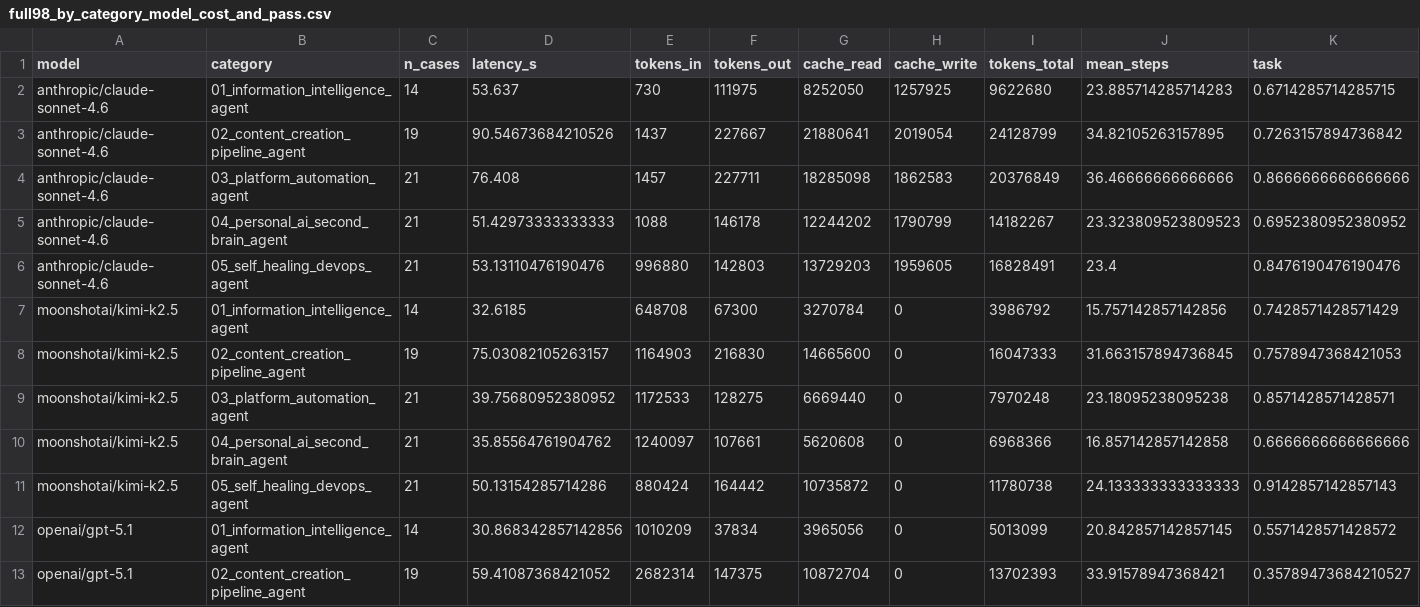
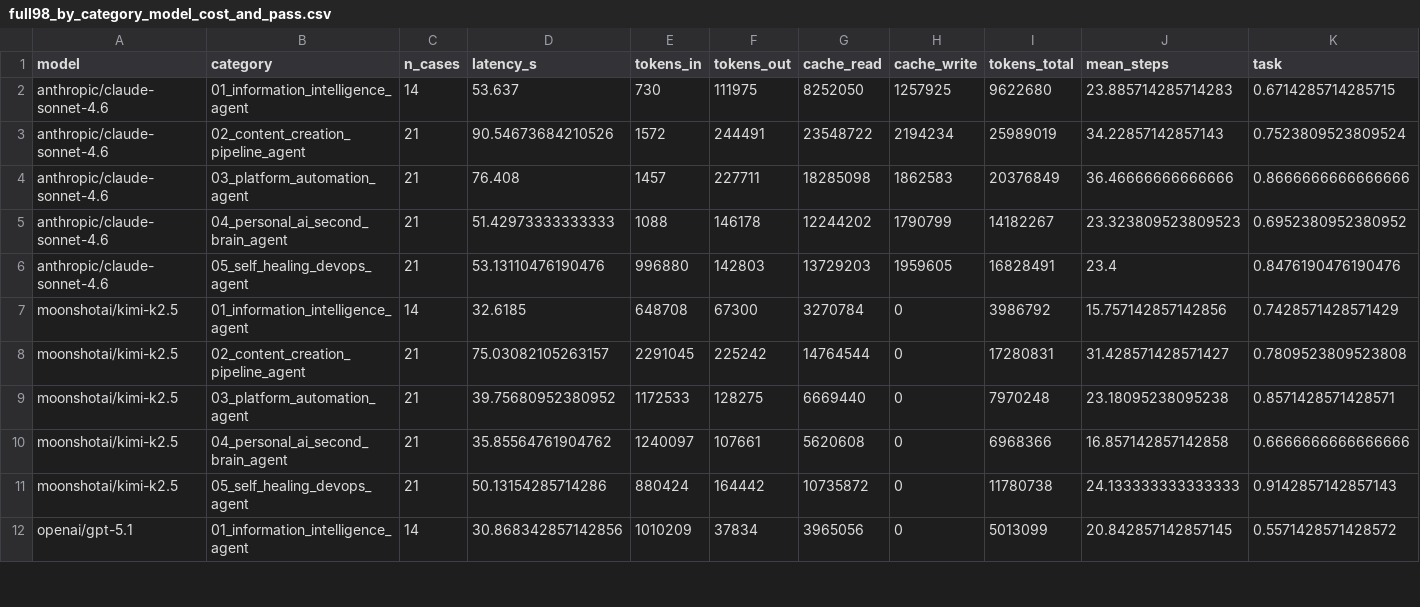
Before and after one commit to Lsgoose/openclaw_intent_benchmark, a CSV file: runs/final_results/full98_by_category_model_cost_and_pass.csv, drawn as a sheet; only a part is shown; removed rows and columns are numbered as before the commit, all else as after; rows hold the shown columns only; the diff covers the shown part only; the diff names each change by its address in the sheet, - before the commit and + after, or states it on an @@ line.

```diff
--- a/runs/final_results/full98_by_category_model_cost_and_pass.csv
+++ b/runs/final_results/full98_by_category_model_cost_and_pass.csv
-row 3: anthropic/claude-sonnet-4.6 | 02_content_creation_pipeline_agent | 19 | 90.54673684210526 | 1437 | 227667 | 21880641 | 2019054 | 24128799 | 34.82105263157895 | 0.7263157894736842
+row 3: anthropic/claude-sonnet-4.6 | 02_content_creation_pipeline_agent | 21 | 90.54673684210526 | 1572 | 244491 | 23548722 | 2194234 | 25989019 | 34.22857142857143 | 0.7523809523809524
-row 8: moonshotai/kimi-k2.5 | 02_content_creation_pipeline_agent | 19 | 75.03082105263157 | 1164903 | 216830 | 14665600 | 0 | 16047333 | 31.663157894736845 | 0.7578947368421053
+row 8: moonshotai/kimi-k2.5 | 02_content_creation_pipeline_agent | 21 | 75.03082105263157 | 2291045 | 225242 | 14764544 | 0 | 17280831 | 31.428571428571427 | 0.7809523809523808
-row 13: openai/gpt-5.1 | 02_content_creation_pipeline_agent | 19 | 59.41087368421052 | 2682314 | 147375 | 10872704 | 0 | 13702393 | 33.91578947368421 | 0.35789473684210527
```
Also changed, not shown: 3 added rows and 2 removed rows elsewhere in this file, runs/final_results/full98_by_ablation_dimension_model.csv, runs/final_results/full98_by_ablation_dimension_overall.csv, 2 other files.
